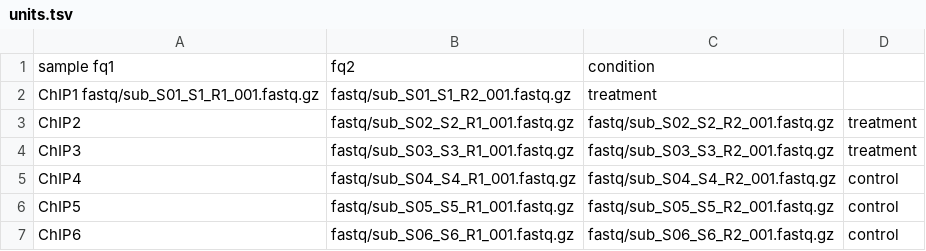
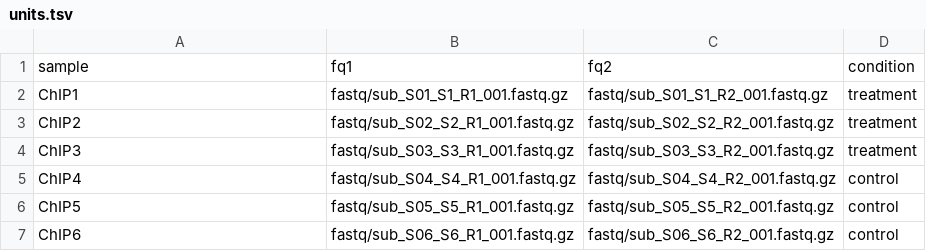
Before and after one commit to KoesGroup/Snakemake_ChIPseq_PE, a TSV file: units.tsv, drawn as a sheet.

Commit message:
Update units.tsv

```diff
--- a/units.tsv
+++ b/units.tsv
@@ -1,3 +1,3 @@
-sample  fq1	fq2	condition
-ChIP1 fastq/sub_S01_S1_R1_001.fastq.gz	fastq/sub_S01_S1_R2_001.fastq.gz	treatment
+sample	fq1	fq2	condition
+ChIP1	fastq/sub_S01_S1_R1_001.fastq.gz	fastq/sub_S01_S1_R2_001.fastq.gz	treatment
 ChIP2	fastq/sub_S02_S2_R1_001.fastq.gz	fastq/sub_S02_S2_R2_001.fastq.gz	treatment
```
